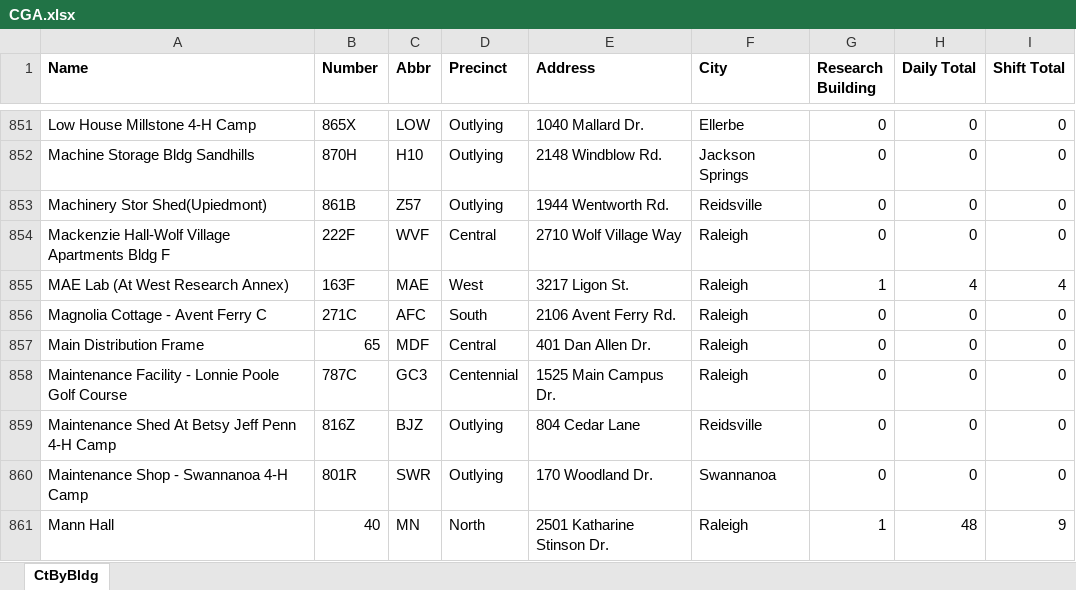
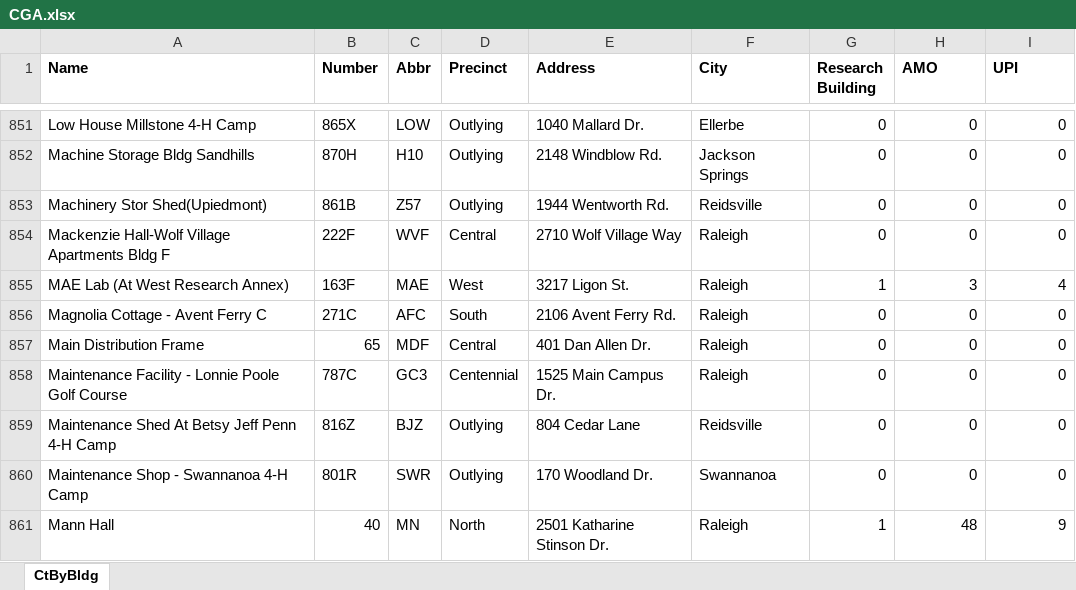
Before and after one commit to ncsu-geoforall-lab/campus-research-reopening, an Excel workbook: data/CGA.xlsx, sheet CtByBldg, drawn as a sheet; only a part is shown, gaps mark what is left out; values as stored, in another font and other column widths than the file's, no borders; the diff covers the shown part only; the diff names each change by its address in the sheet, - before the commit and + after, or states it on an @@ line.

```diff
--- a/data/CGA.xlsx (sheet CtByBldg)
+++ b/data/CGA.xlsx (sheet CtByBldg)
-H1: Daily Total
+H1: AMO
-I1: Shift Total
+I1: UPI
-H855 (AMO): 4
+H855 (AMO): 3
```
Also changed, not shown: 11 edited cells elsewhere in this sheet.
